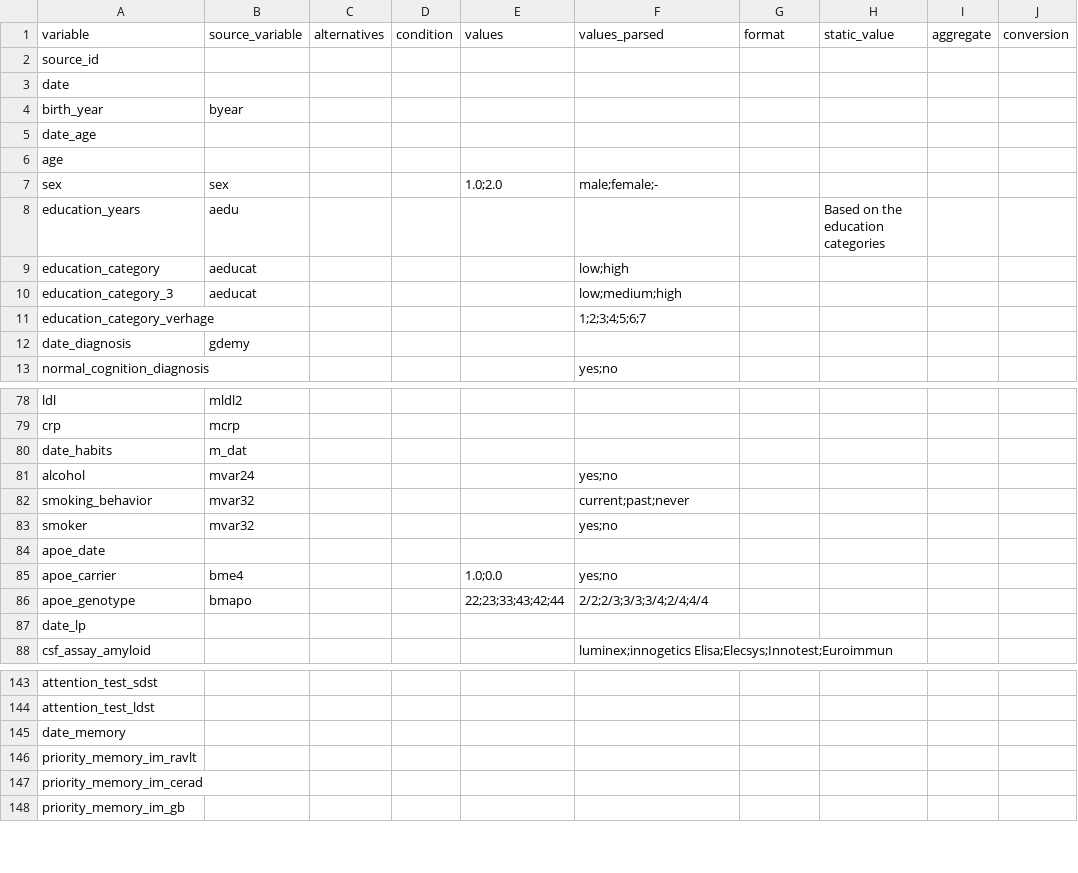
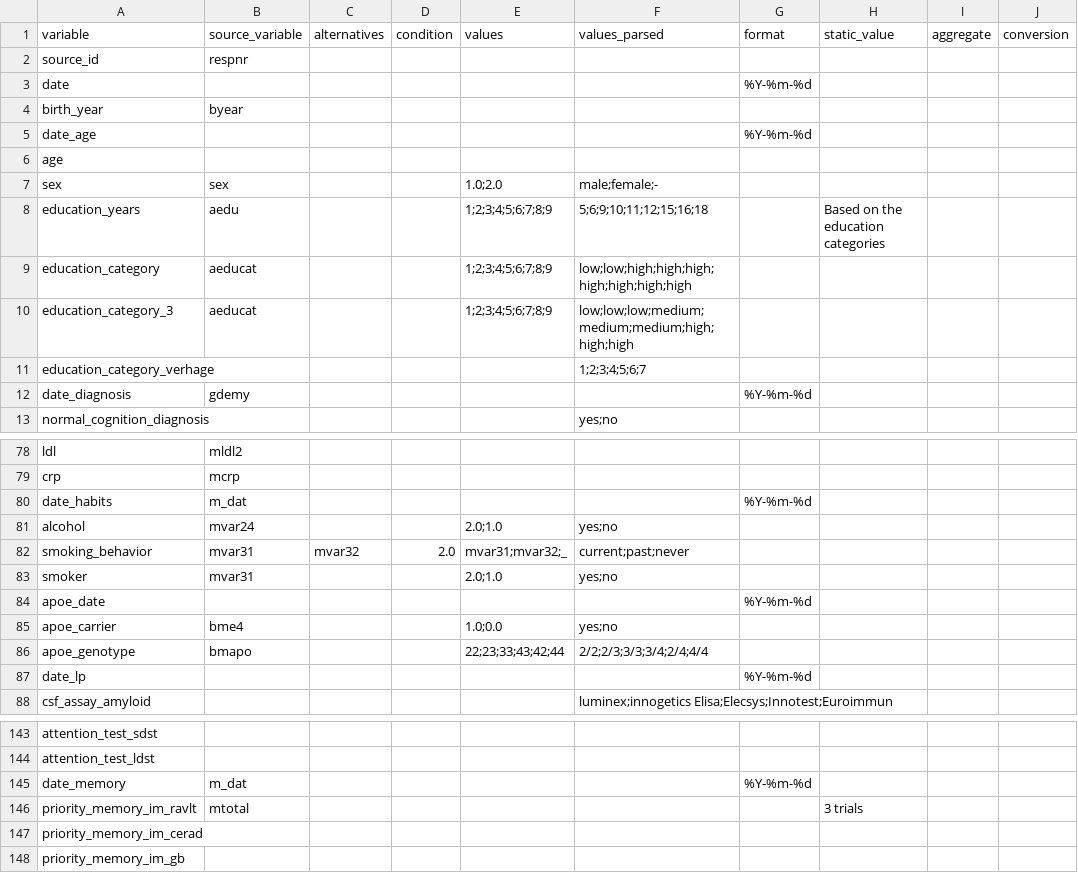
Before and after one commit to MaastrichtU-CDS/omop-converter, a CSV file: ncdc_mappings/lasa/source_mapping.csv, drawn as a sheet; only a part is shown, gaps mark what is left out; the diff covers the shown part only; the diff names each change by its address in the sheet, - before the commit and + after, or states it on an @@ line.

Commit message:
Update LASA mapping

```diff
--- a/ncdc_mappings/lasa/source_mapping.csv
+++ b/ncdc_mappings/lasa/source_mapping.csv
-B2 (source_variable): (empty)
+B2 (source_variable): respnr
-G3 (format): (empty)
+G3 (format): %Y-%m-%d
-G5 (format): (empty)
+G5 (format): %Y-%m-%d
-E8:E10 (values): (empty)
+E8:E10 (values): 1;2;3;4;5;6;7;8;9
-F8 (values_parsed): (empty)
+F8 (values_parsed): 5;6;9;10;11;12;15;16;18
-F9 (values_parsed): low;high
+F9 (values_parsed): low;low;high;high;high;high;high;high;high
-F10 (values_parsed): low;medium;high
+F10 (values_parsed): low;low;low;medium;medium;medium;high;high;high
-G12 (format): (empty)
+G12 (format): %Y-%m-%d
-G80 (format): (empty)
+G80 (format): %Y-%m-%d
-E81 (values): (empty)
+E81 (values): 2.0;1.0
-B82:B83 (source_variable): mvar32
+B82:B83 (source_variable): mvar31
-C82 (alternatives): (empty)
+C82 (alternatives): mvar32
-D82 (condition): (empty)
+D82 (condition): 2.0
-E82 (values): (empty)
+E82 (values): mvar31;mvar32;_
-E83 (values): (empty)
+E83 (values): 2.0;1.0
-G84 (format): (empty)
+G84 (format): %Y-%m-%d
-G87 (format): (empty)
+G87 (format): %Y-%m-%d
-B145 (source_variable): (empty)
+B145 (source_variable): m_dat
-G145 (format): (empty)
+G145 (format): %Y-%m-%d
-B146 (source_variable): (empty)
+B146 (source_variable): mtotal
-H146 (static_value): (empty)
+H146 (static_value): 3 trials
```
Also changed, not shown: 23 edited cells elsewhere in this file.
